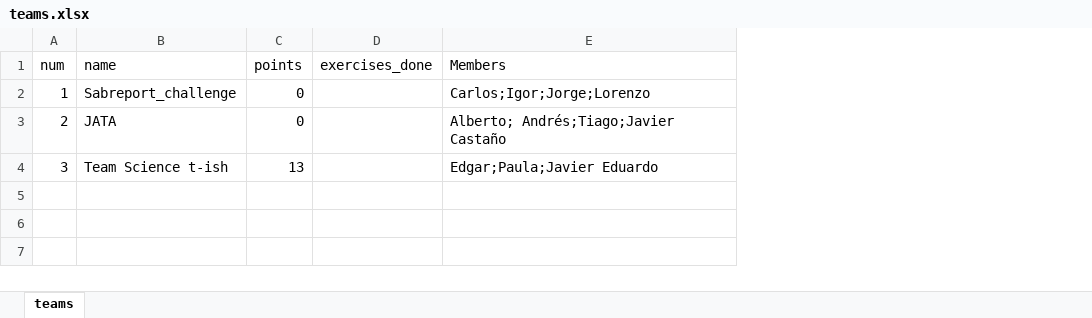
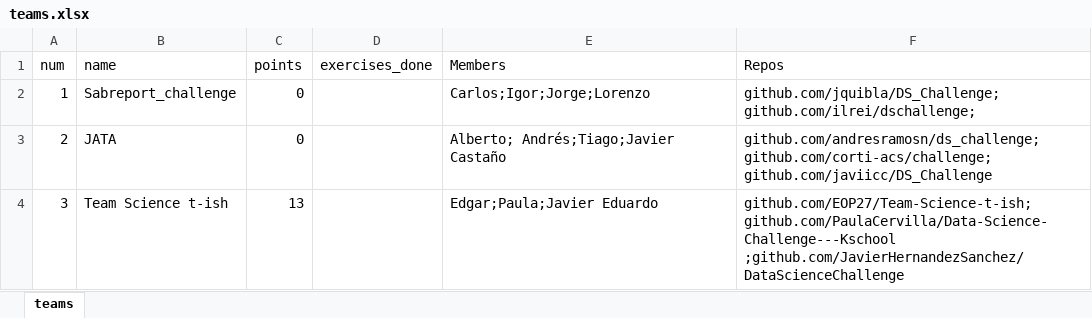
Before and after one commit to Beovulfo/DS_Challenge_Streaming_002, an Excel workbook: teams.xlsx, sheet teams, drawn as a sheet; values as stored, in another font and other column widths than the file's, no borders; the diff names each change by its address in the sheet, - before the commit and + after, or states it on an @@ line.

Commit message:
updated

```diff
--- a/teams.xlsx (sheet teams)
+++ b/teams.xlsx (sheet teams)
+column F (Repos), rows 2-4: github.com/jquibla/DS_Challenge; github.com/ilrei/dschallenge; | github.com/andresramosn/ds_challenge; github.com/corti-acs/challenge; github.com/javiicc/DS_Challenge | github.com/EOP27/Team-Science-t-ish; github.com/PaulaCervilla/Data-Science-Challenge---Kschool ;github.com/JavierHernandezSanchez/DataScienceChallenge
```
